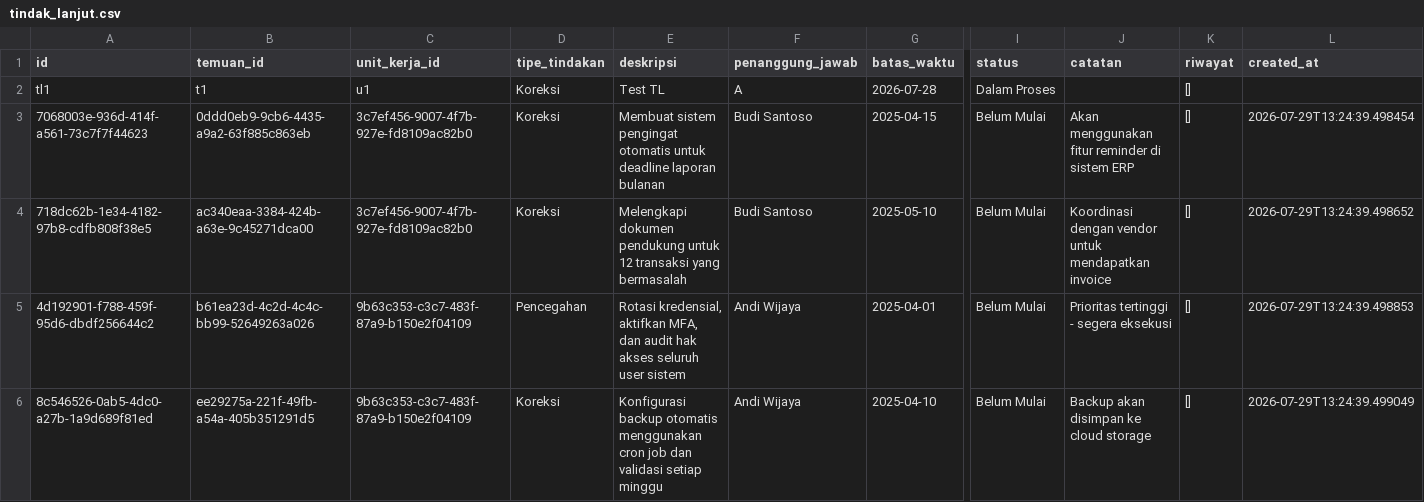
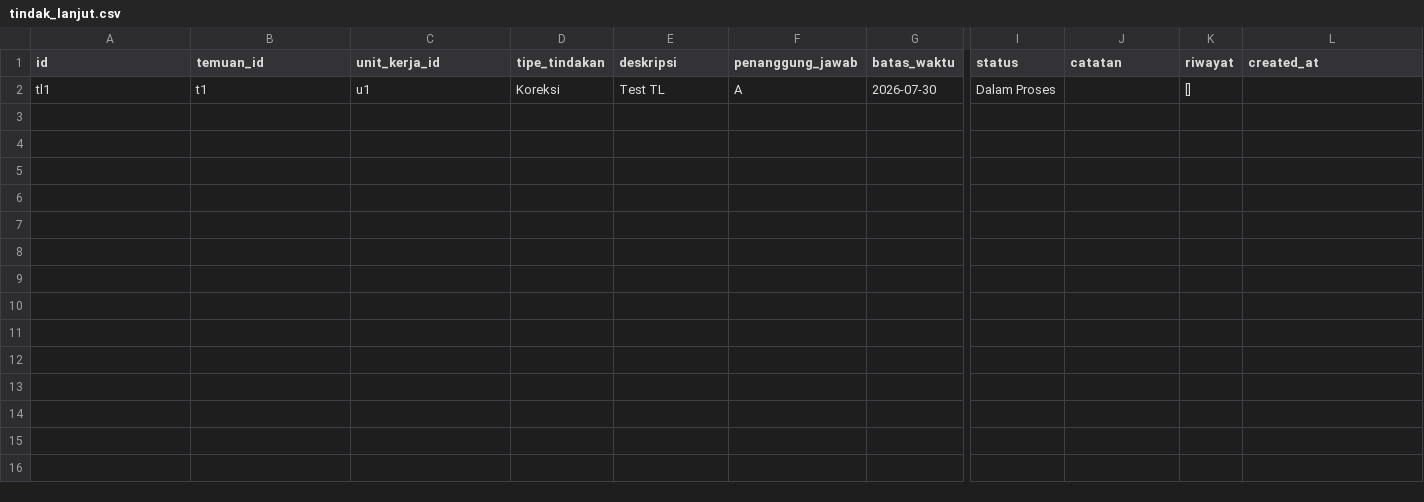
Before and after one commit to p1k1v107-boop/AuditComplianceSystem, a CSV file: data/tindak_lanjut.csv, drawn as a sheet; only a part is shown, gaps mark what is left out; rows hold the shown columns only; the diff names each change by its address in the sheet, - before the commit and + after, or states it on an @@ line.

```diff
--- a/data/tindak_lanjut.csv
+++ b/data/tindak_lanjut.csv
-G2 (batas_waktu): 2026-07-28
+G2 (batas_waktu): 2026-07-30
-row 3: 7068003e-936d-414f-a561-73c7f7f44623 | 0ddd0eb9-9cb6-4435-a9a2-63f885c863eb | 3c7ef456-9007-4f7b-927e-fd8109ac82b0 | Koreksi | Membuat sistem pengingat otomatis untuk deadline laporan bulanan | Budi Santoso | 2025-04-15 | Belum Mulai | Akan menggunakan fitur reminder di sistem ERP | [] | 2026-07-29T13:24:39.498454
-row 4: 718dc62b-1e34-4182-97b8-cdfb808f38e5 | ac340eaa-3384-424b-a63e-9c45271dca00 | 3c7ef456-9007-4f7b-927e-fd8109ac82b0 | Koreksi | Melengkapi dokumen pendukung untuk 12 transaksi yang bermasalah | Budi Santoso | 2025-05-10 | Belum Mulai | Koordinasi dengan vendor untuk mendapatkan invoice | [] | 2026-07-29T13:24:39.498652
-row 5: 4d192901-f788-459f-95d6-dbdf256644c2 | b61ea23d-4c2d-4c4c-bb99-52649263a026 | 9b63c353-c3c7-483f-87a9-b150e2f04109 | Pencegahan | Rotasi kredensial, aktifkan MFA, dan audit hak akses seluruh user sistem | Andi Wijaya | 2025-04-01 | Belum Mulai | Prioritas tertinggi - segera eksekusi | [] | 2026-07-29T13:24:39.498853
-row 6: 8c546526-0ab5-4dc0-a27b-1a9d689f81ed | ee29275a-221f-49fb-a54a-405b351291d5 | 9b63c353-c3c7-483f-87a9-b150e2f04109 | Koreksi | Konfigurasi backup otomatis menggunakan cron job dan validasi setiap minggu | Andi Wijaya | 2025-04-10 | Belum Mulai | Backup akan disimpan ke cloud storage | [] | 2026-07-29T13:24:39.499049
```
Also changed, not shown: 14 other files.
